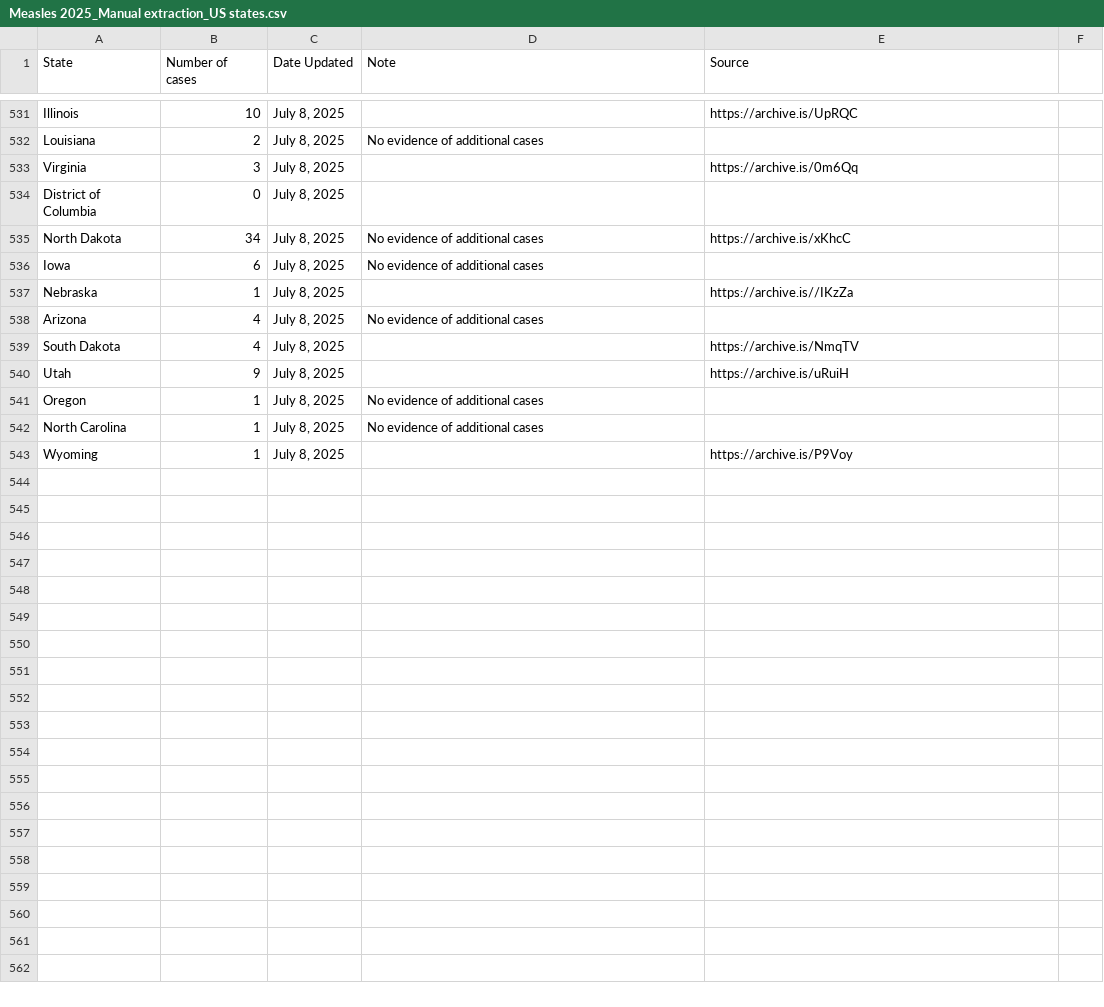
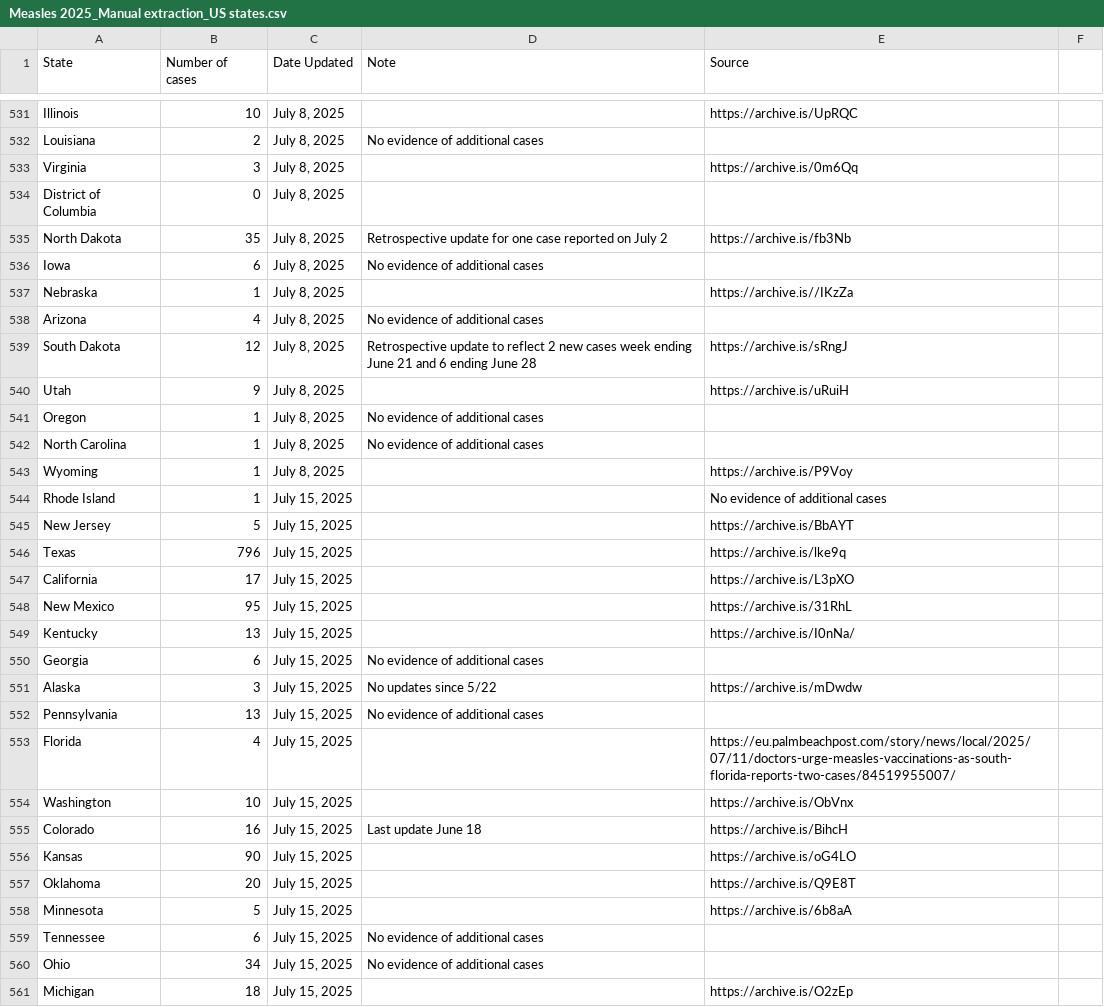
Before and after one commit to ehulland/measles_TX, a CSV file: Data/Measles 2025_Manual extraction_US states.csv, drawn as a sheet; only a part is shown, gaps mark what is left out; the diff covers the shown part only.

Commit message:
Update Measles 2025_Manual extraction_US states.csv
Manual update week of 7/14/2025. Two retrospective updates for North Dakota and South Dakota

```diff
--- a/Data/Measles 2025_Manual extraction_US states.csv
+++ b/Data/Measles 2025_Manual extraction_US states.csv
@@ -534,3 +534,3 @@ Virginia,3,"July 8, 2025",,https://archive.is/0m6Qq,
 District of Columbia,0,"July 8, 2025",,,
-North Dakota,34,"July 8, 2025","No evidence of additional cases",https://archive.is/xKhcC,
+North Dakota,35,"July 8, 2025","Retrospective update for one case reported on July 2",https://archive.is/fb3Nb,
 Iowa,6,"July 8, 2025","No evidence of additional cases",,
@@ -538,3 +538,3 @@ Nebraska,1,"July 8, 2025",,https://archive.is//IKzZa,
 Arizona,4,"July 8, 2025","No evidence of additional cases",,
-South Dakota,4,"July 8, 2025",,https://archive.is/NmqTV,
+South Dakota,12,"July 8, 2025","Retrospective update to reflect 2 new cases week ending June 21 and 6 ending June 28",https://archive.is/sRngJ,
 Utah,9,"July 8, 2025",,https://archive.is/uRuiH,
@@ -543 +543,19 @@ North Carolina,1,"July 8, 2025","No evidence of additional cases",,
 Wyoming,1,"July 8, 2025",,https://archive.is/P9Voy,
+Rhode Island,1,"July 15, 2025",,"No evidence of additional cases",
+New Jersey,5,"July 15, 2025",,https://archive.is/BbAYT,
+Texas,796,"July 15, 2025",,https://archive.is/lke9q,
+California,17,"July 15, 2025",,https://archive.is/L3pXO,
+New Mexico,95,"July 15, 2025",,https://archive.is/31RhL,
+Kentucky,13,"July 15, 2025",,https://archive.is/I0nNa/,
+Georgia,6,"July 15, 2025","No evidence of additional cases",,
+Alaska,3,"July 15, 2025","No updates since 5/22",https://archive.is/mDwdw,
+Pennsylvania,13,"July 15, 2025","No evidence of additional cases",,
+Florida,4,"July 15, 2025",,https://eu.palmbeachpost.com/story/news/local/2025/07/11/doctors-urge-measles-vaccinations-as-south-florida-reports-two-cases/84519955007/,
+Washington,10,"July 15, 2025",,https://archive.is/ObVnx,
+Colorado,16,"July 15, 2025","Last update June 18",https://archive.is/BihcH,
+Kansas,90,"July 15, 2025",,https://archive.is/oG4LO,
+Oklahoma,20,"July 15, 2025",,https://archive.is/Q9E8T,
+Minnesota,5,"July 15, 2025",,https://archive.is/6b8aA,
+Tennessee,6,"July 15, 2025","No evidence of additional cases",,
+Ohio,34,"July 15, 2025","No evidence of additional cases",,
+Michigan,18,"July 15, 2025",,https://archive.is/O2zEp,
```
Also changed, not shown: 22 added rows and 6 edited cells elsewhere in this file.
